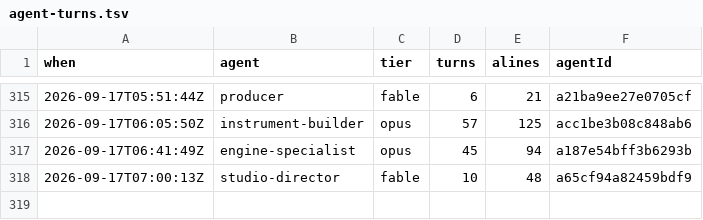
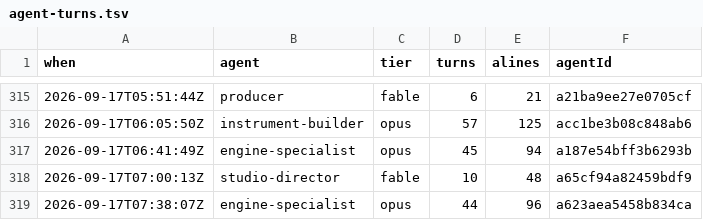
Before and after one commit to jsab258/ledger, a TSV file: .claude/agent-turns.tsv, drawn as a sheet; only a part is shown, gaps mark what is left out.

```diff
--- a/.claude/agent-turns.tsv
+++ b/.claude/agent-turns.tsv
@@ -318 +318,2 @@ when	agent	tier	turns	alines	agentId
 2026-09-17T07:00:13Z	studio-director	fable	10	48	a65cf94a82459bdf9
+2026-09-17T07:38:07Z	engine-specialist	opus	44	96	a623aea5458b834ca
```
Also changed, not shown: 2 other files.
